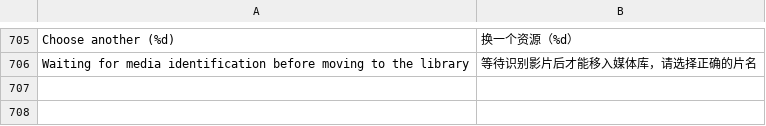
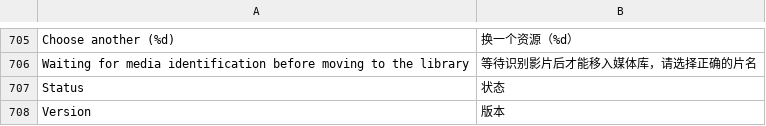
Before and after one commit to jonthomason/torrbaby, a TSV file: localization/zh-Hans.tsv, drawn as a sheet; only a part is shown, gaps mark what is left out; the diff names each change by its address in the sheet, - before the commit and + after, or states it on an @@ line.

```diff
--- a/localization/zh-Hans.tsv
+++ b/localization/zh-Hans.tsv
+row 707: Status | 状态
+row 708: Version | 版本
```
Also changed, not shown: 5 other files.
